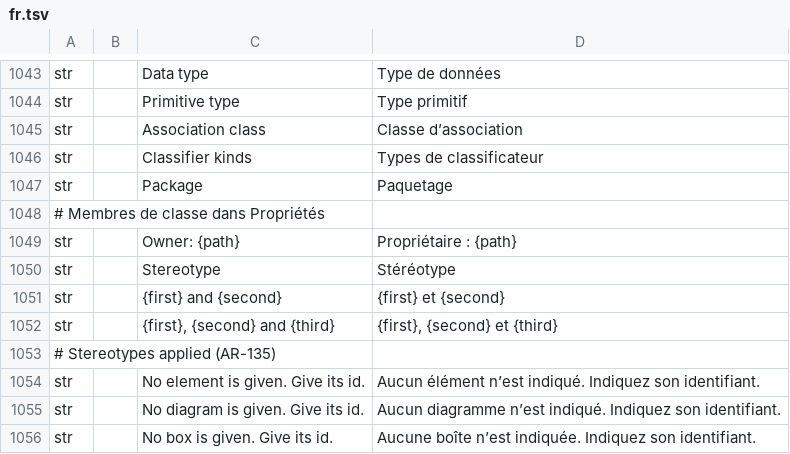
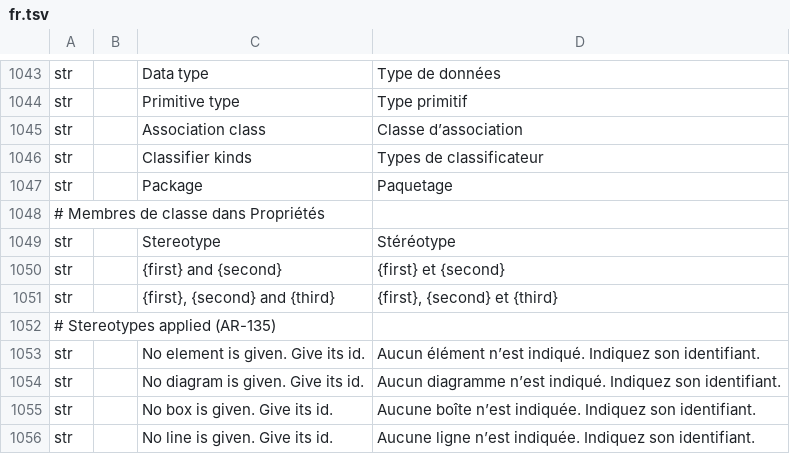
Before and after one commit to software-vision-ai/archforge, a TSV file: crates/ui-egui/src/i18n/fr.tsv, drawn as a sheet; only a part is shown, gaps mark what is left out; the shorter side is filled out with more unchanged rows; the diff names each change by its address in the sheet, - before the commit and + after, or states it on an @@ line.

```diff
--- a/crates/ui-egui/src/i18n/fr.tsv
+++ b/crates/ui-egui/src/i18n/fr.tsv
-row 1049: str |  | Owner: {path} | Propriétaire : {path}
```
Also changed, not shown: crates/ui-egui/src/i18n/es.tsv, crates/ui-egui/src/i18n/pt-PT.tsv, 20 other files.
